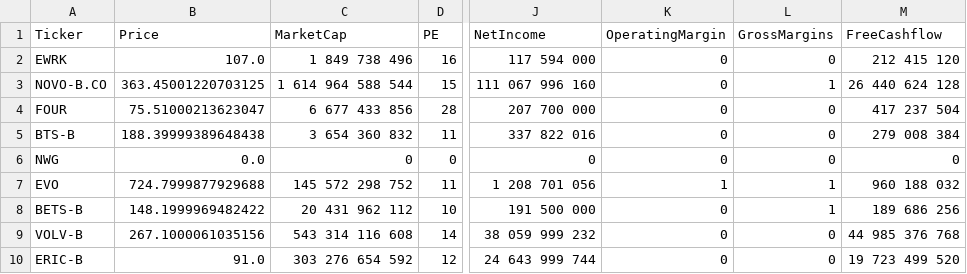
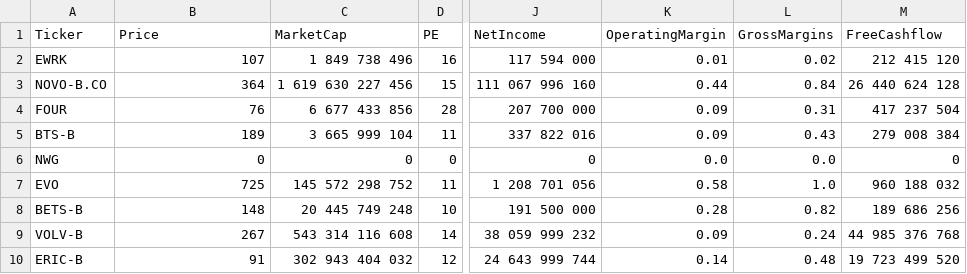
Before and after one commit to cb2cb/cb-machinelearning, a CSV file: fundamental_data.csv, drawn as a sheet; only a part is shown, gaps mark what is left out; the diff covers the shown part only; the diff names each change by its address in the sheet, - before the commit and + after, or states it on an @@ line.

Commit message:
Updated cleaned fundamental_data.csv with new values

```diff
--- a/fundamental_data.csv
+++ b/fundamental_data.csv
-B2 (Price): 107.0
+B2 (Price): 107
-K2 (OperatingMargin): 0
+K2 (OperatingMargin): 0.01
-L2 (GrossMargins): 0
+L2 (GrossMargins): 0.02
-B3 (Price): 363.45001220703125
+B3 (Price): 364
-C3 (MarketCap): 1 614 964 588 544
+C3 (MarketCap): 1 619 630 227 456
-K3 (OperatingMargin): 0
+K3 (OperatingMargin): 0.44
-L3 (GrossMargins): 1
+L3 (GrossMargins): 0.84
-B4 (Price): 75.51000213623047
+B4 (Price): 76
-K4:K5 (OperatingMargin): 0
+K4:K5 (OperatingMargin): 0.09
-L4 (GrossMargins): 0
+L4 (GrossMargins): 0.31
-B5 (Price): 188.39999389648438
+B5 (Price): 189
-C5 (MarketCap): 3 654 360 832
+C5 (MarketCap): 3 665 999 104
-L5 (GrossMargins): 0
+L5 (GrossMargins): 0.43
-B6 (Price): 0.0
+B6 (Price): 0
-K6 (OperatingMargin): 0
+K6 (OperatingMargin): 0.0
-L6 (GrossMargins): 0
+L6 (GrossMargins): 0.0
-B7 (Price): 724.7999877929688
+B7 (Price): 725
-K7 (OperatingMargin): 1
+K7 (OperatingMargin): 0.58
-L7 (GrossMargins): 1
+L7 (GrossMargins): 1.0
-B8 (Price): 148.1999969482422
+B8 (Price): 148
-C8 (MarketCap): 20 431 962 112
+C8 (MarketCap): 20 445 749 248
-K8 (OperatingMargin): 0
+K8 (OperatingMargin): 0.28
-L8 (GrossMargins): 1
+L8 (GrossMargins): 0.82
-B9 (Price): 267.1000061035156
+B9 (Price): 267
-K9 (OperatingMargin): 0
+K9 (OperatingMargin): 0.09
-L9 (GrossMargins): 0
+L9 (GrossMargins): 0.24
-B10 (Price): 91.0
+B10 (Price): 91
-C10 (MarketCap): 303 276 654 592
+C10 (MarketCap): 302 943 404 032
-K10 (OperatingMargin): 0
+K10 (OperatingMargin): 0.14
-L10 (GrossMargins): 0
+L10 (GrossMargins): 0.48
```
Also changed, not shown: 81 edited cells elsewhere in this file, 1 other file.
